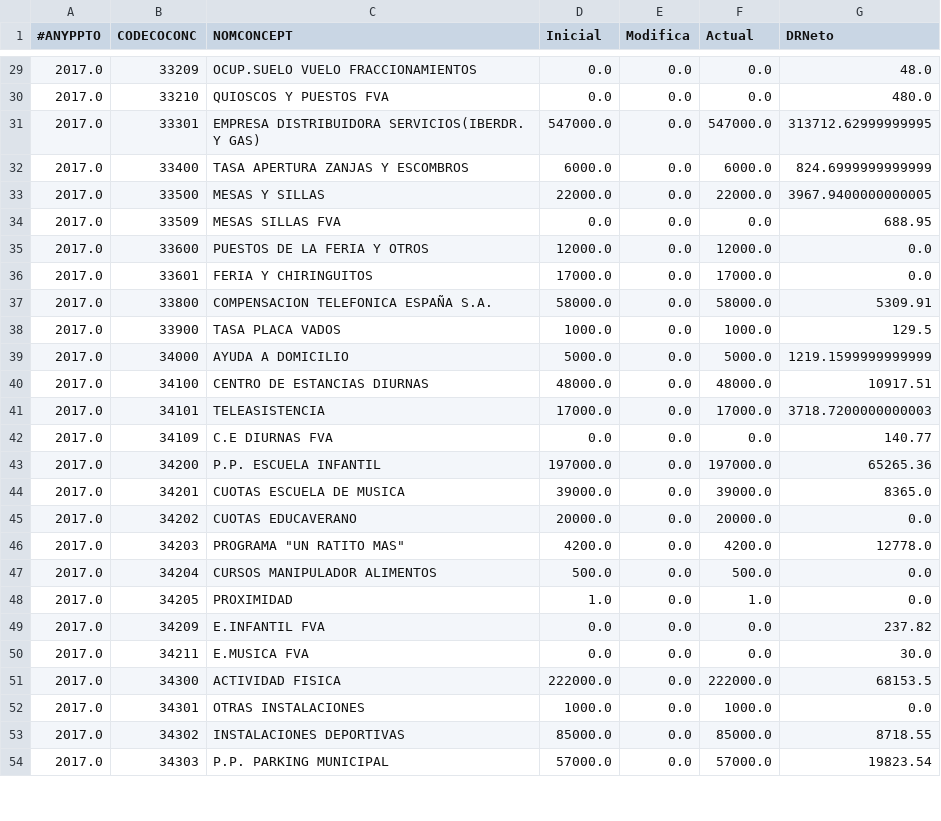
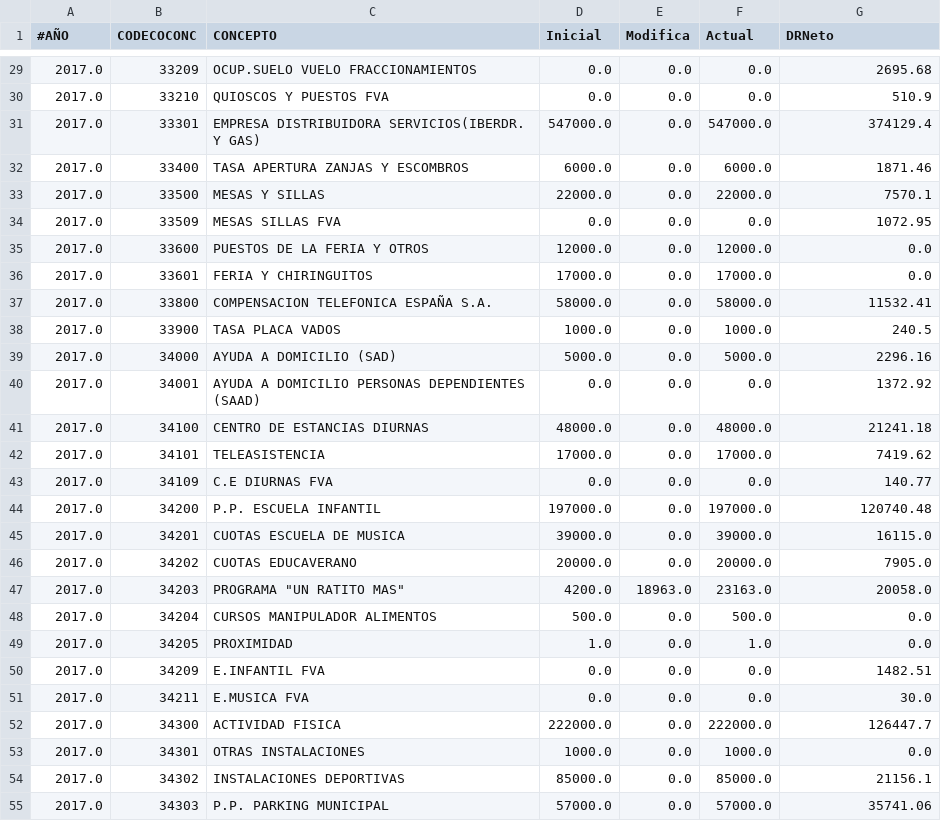
Before and after one commit to civio/presupuesto-alhama, a CSV file: data/es/municipio/2017/ejecucion_ingresos.csv, drawn as a sheet; only a part is shown, gaps mark what is left out; the diff covers the shown part only.

```diff
--- a/data/es/municipio/2017/ejecucion_ingresos.csv
+++ b/data/es/municipio/2017/ejecucion_ingresos.csv
@@ -1 +1 @@
-#ANYPPTO,CODECOCONC,NOMCONCEPT,Inicial,Modifica,Actual,DRNeto
+#AÑO,CODECOCONC,CONCEPTO,Inicial,Modifica,Actual,DRNeto
@@ -29,26 +29,27 @@
-2017.0,33209,OCUP.SUELO VUELO FRACCIONAMIENTOS,0.0,0.0,0.0,48.0
-2017.0,33210,QUIOSCOS Y PUESTOS FVA,0.0,0.0,0.0,480.0
-2017.0,33301,EMPRESA DISTRIBUIDORA SERVICIOS(IBERDR. Y GAS),547000.0,0.0,547000.0,313712.62999999995
-2017.0,33400,TASA APERTURA ZANJAS Y ESCOMBROS,6000.0,0.0,6000.0,824.6999999999999
-2017.0,33500,MESAS Y SILLAS,22000.0,0.0,22000.0,3967.9400000000005
-2017.0,33509,MESAS SILLAS FVA,0.0,0.0,0.0,688.95
+2017.0,33209,OCUP.SUELO VUELO FRACCIONAMIENTOS,0.0,0.0,0.0,2695.68
+2017.0,33210,QUIOSCOS Y PUESTOS FVA,0.0,0.0,0.0,510.9
+2017.0,33301,EMPRESA DISTRIBUIDORA SERVICIOS(IBERDR. Y GAS),547000.0,0.0,547000.0,374129.4
+2017.0,33400,TASA APERTURA ZANJAS Y ESCOMBROS,6000.0,0.0,6000.0,1871.46
+2017.0,33500,MESAS Y SILLAS,22000.0,0.0,22000.0,7570.1
+2017.0,33509,MESAS SILLAS FVA,0.0,0.0,0.0,1072.95
 2017.0,33600,PUESTOS DE LA FERIA Y OTROS,12000.0,0.0,12000.0,0.0
 2017.0,33601,FERIA Y CHIRINGUITOS,17000.0,0.0,17000.0,0.0
-2017.0,33800,COMPENSACION TELEFONICA ESPAÑA S.A.,58000.0,0.0,58000.0,5309.91
-2017.0,33900,TASA PLACA VADOS,1000.0,0.0,1000.0,129.5
-2017.0,34000,AYUDA A DOMICILIO,5000.0,0.0,5000.0,1219.1599999999999
-2017.0,34100,CENTRO DE ESTANCIAS DIURNAS,48000.0,0.0,48000.0,10917.51
-2017.0,34101,TELEASISTENCIA,17000.0,0.0,17000.0,3718.7200000000003
+2017.0,33800,COMPENSACION TELEFONICA ESPAÑA S.A.,58000.0,0.0,58000.0,11532.41
+2017.0,33900,TASA PLACA VADOS,1000.0,0.0,1000.0,240.5
+2017.0,34000,AYUDA A DOMICILIO (SAD),5000.0,0.0,5000.0,2296.16
+2017.0,34001,AYUDA A DOMICILIO PERSONAS DEPENDIENTES (SAAD),0.0,0.0,0.0,1372.92
+2017.0,34100,CENTRO DE ESTANCIAS DIURNAS,48000.0,0.0,48000.0,21241.18
+2017.0,34101,TELEASISTENCIA,17000.0,0.0,17000.0,7419.62
 2017.0,34109,C.E DIURNAS FVA,0.0,0.0,0.0,140.77
-2017.0,34200,P.P. ESCUELA INFANTIL,197000.0,0.0,197000.0,65265.36
-2017.0,34201,CUOTAS ESCUELA DE MUSICA,39000.0,0.0,39000.0,8365.0
-2017.0,34202,CUOTAS EDUCAVERANO,20000.0,0.0,20000.0,0.0
-2017.0,34203,"PROGRAMA ""UN RATITO MAS""",4200.0,0.0,4200.0,12778.0
+2017.0,34200,P.P. ESCUELA INFANTIL,197000.0,0.0,197000.0,120740.48
+2017.0,34201,CUOTAS ESCUELA DE MUSICA,39000.0,0.0,39000.0,16115.0
+2017.0,34202,CUOTAS EDUCAVERANO,20000.0,0.0,20000.0,7905.0
+2017.0,34203,"PROGRAMA ""UN RATITO MAS""",4200.0,18963.0,23163.0,20058.0
 2017.0,34204,CURSOS MANIPULADOR ALIMENTOS,500.0,0.0,500.0,0.0
 2017.0,34205,PROXIMIDAD,1.0,0.0,1.0,0.0
-2017.0,34209,E.INFANTIL FVA,0.0,0.0,0.0,237.82
+2017.0,34209,E.INFANTIL FVA,0.0,0.0,0.0,1482.51
 2017.0,34211,E.MUSICA FVA,0.0,0.0,0.0,30.0
-2017.0,34300,ACTIVIDAD FISICA,222000.0,0.0,222000.0,68153.5
+2017.0,34300,ACTIVIDAD FISICA,222000.0,0.0,222000.0,126447.7
 2017.0,34301,OTRAS INSTALACIONES,1000.0,0.0,1000.0,0.0
-2017.0,34302,INSTALACIONES DEPORTIVAS,85000.0,0.0,85000.0,8718.55
-2017.0,34303,P.P. PARKING MUNICIPAL,57000.0,0.0,57000.0,19823.54
+2017.0,34302,INSTALACIONES DEPORTIVAS,85000.0,0.0,85000.0,21156.1
+2017.0,34303,P.P. PARKING MUNICIPAL,57000.0,0.0,57000.0,35741.06
```
Also changed, not shown: 10 added rows and 74 edited cells elsewhere in this file, data/es/municipio/2017/ejecucion_gastos.csv, 2 other files.
